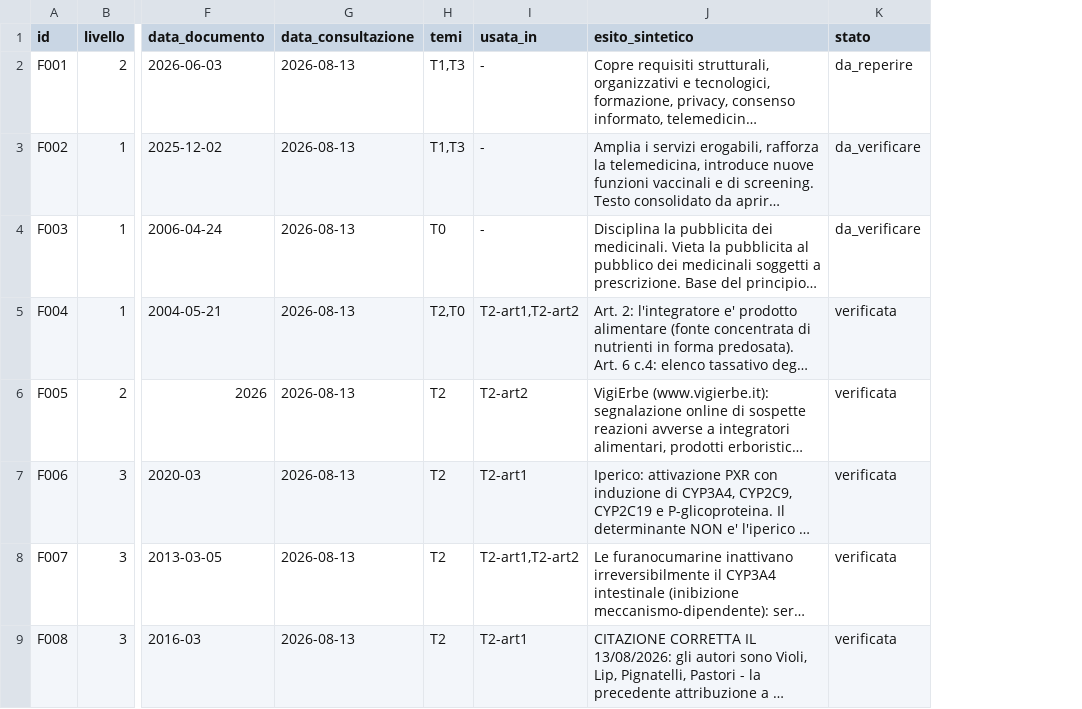
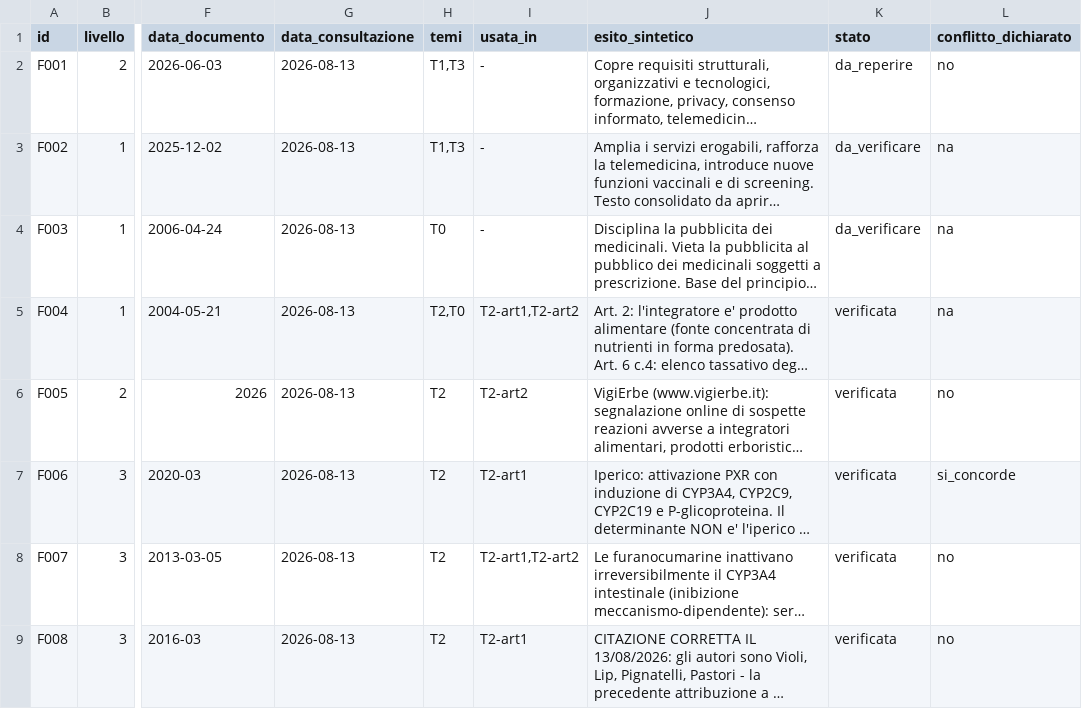
Before and after one commit to giuseppetaglialatela/studio-taglialatela-template, a CSV file: editoria/fonti.csv, drawn as a sheet; only a part is shown, gaps mark what is left out; long unchanged cells end in …; the diff names each change by its address in the sheet, - before the commit and + after, or states it on an @@ line.

```diff
--- a/editoria/fonti.csv
+++ b/editoria/fonti.csv
+column L (conflitto_dichiarato), rows 2-9: no | na | na | na | no | si_concorde | no | no
```
Also changed, not shown: 1 other file.
